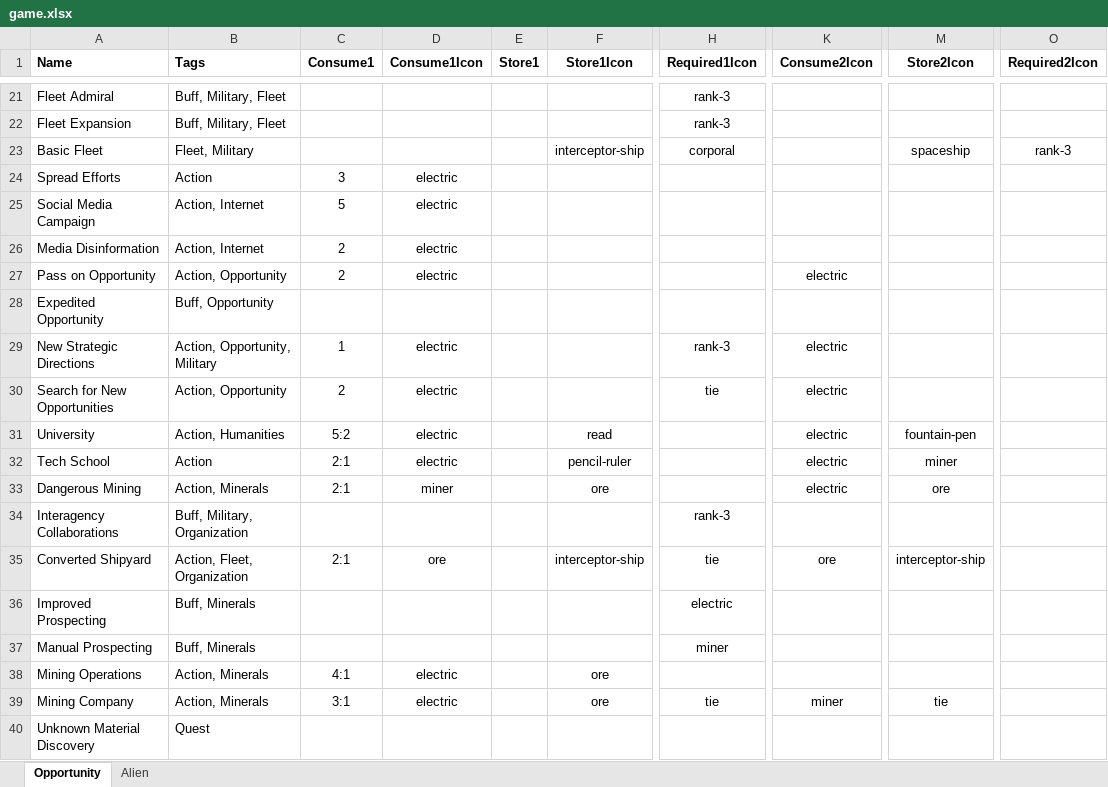
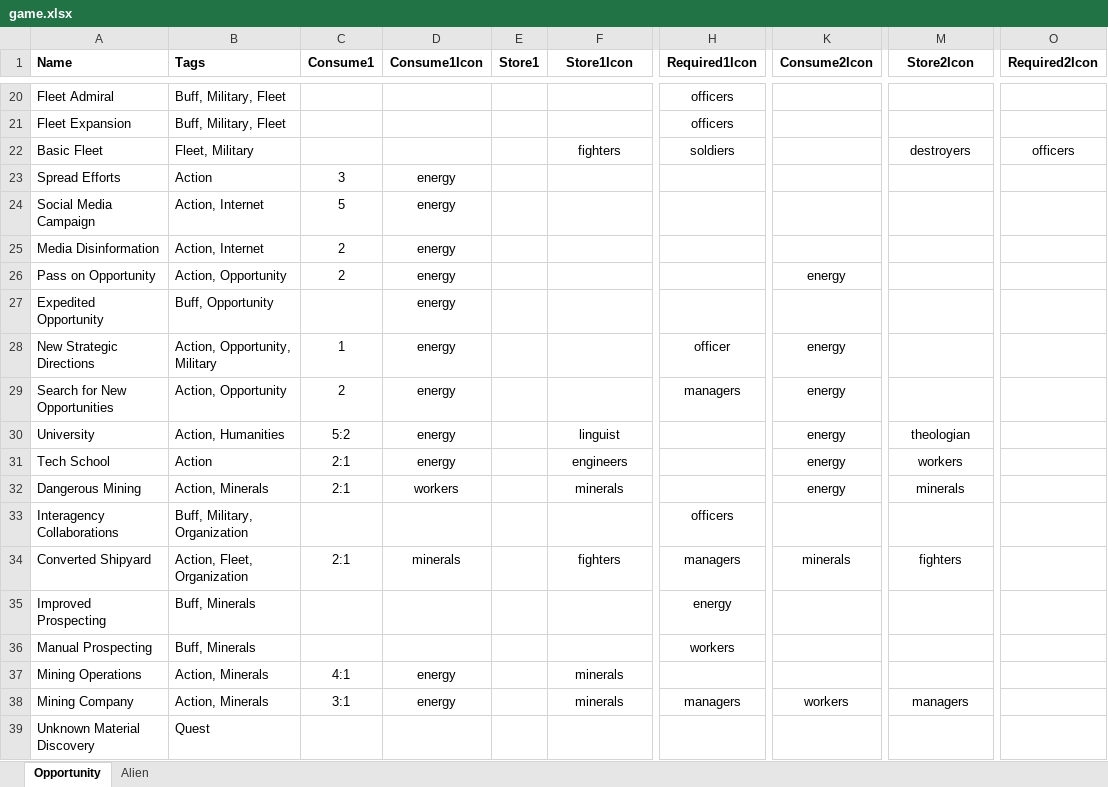
Before and after one commit to andymeneely/project-ruin, an Excel workbook: data/game.xlsx, sheet Opportunity, drawn as a sheet; only a part is shown, gaps mark what is left out; values as stored, in another font and other column widths than the file's, no borders; addresses are those after the commit; the diff covers the shown part only; the diff names each change by its address in the sheet, - before the commit and + after, or states it on an @@ line.

```diff
--- a/data/game.xlsx (sheet Opportunity)
+++ b/data/game.xlsx (sheet Opportunity)
-H20:H21 (Required1Icon): rank-3
+H20:H21 (Required1Icon): officers
-F22 (Store1Icon): interceptor-ship
+F22 (Store1Icon): fighters
-H22 (Required1Icon): corporal
+H22 (Required1Icon): soldiers
-M22 (Store2Icon): spaceship
+M22 (Store2Icon): destroyers
-O22 (Required2Icon): rank-3
+O22 (Required2Icon): officers
-D23:D26 (Consume1Icon): electric
+D23:D26 (Consume1Icon): energy
-K26 (Consume2Icon): electric
+K26 (Consume2Icon): energy
-D27 (Consume1Icon): (empty)
+D27 (Consume1Icon): energy
-D28:D31 (Consume1Icon): electric
+D28:D31 (Consume1Icon): energy
-H28 (Required1Icon): rank-3
+H28 (Required1Icon): officer
-K28:K32 (Consume2Icon): electric
+K28:K32 (Consume2Icon): energy
-H29 (Required1Icon): tie
+H29 (Required1Icon): managers
-F30 (Store1Icon): read
+F30 (Store1Icon): linguist
-M30 (Store2Icon): fountain-pen
+M30 (Store2Icon): theologian
-F31 (Store1Icon): pencil-ruler
+F31 (Store1Icon): engineers
-M31 (Store2Icon): miner
+M31 (Store2Icon): workers
-D32 (Consume1Icon): miner
+D32 (Consume1Icon): workers
-F32 (Store1Icon): ore
+F32 (Store1Icon): minerals
-M32 (Store2Icon): ore
+M32 (Store2Icon): minerals
-H33 (Required1Icon): rank-3
+H33 (Required1Icon): officers
-D34 (Consume1Icon): ore
+D34 (Consume1Icon): minerals
-F34 (Store1Icon): interceptor-ship
+F34 (Store1Icon): fighters
-H34 (Required1Icon): tie
+H34 (Required1Icon): managers
-K34 (Consume2Icon): ore
+K34 (Consume2Icon): minerals
-M34 (Store2Icon): interceptor-ship
+M34 (Store2Icon): fighters
-H35 (Required1Icon): electric
+H35 (Required1Icon): energy
-H36 (Required1Icon): miner
+H36 (Required1Icon): workers
-D37:D38 (Consume1Icon): electric
+D37:D38 (Consume1Icon): energy
-F37:F38 (Store1Icon): ore
+F37:F38 (Store1Icon): minerals
-H38 (Required1Icon): tie
+H38 (Required1Icon): managers
-K38 (Consume2Icon): miner
+K38 (Consume2Icon): workers
-M38 (Store2Icon): tie
+M38 (Store2Icon): managers
```
Also changed, not shown: 1 removed row and 47 edited cells elsewhere in this sheet, 3 other files.
